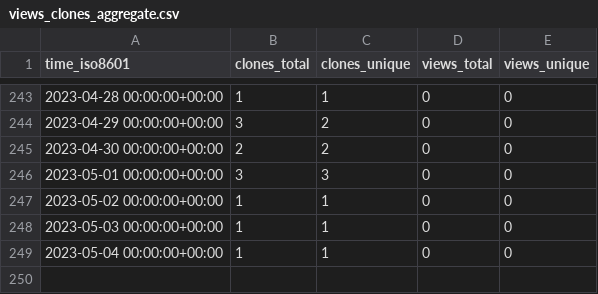
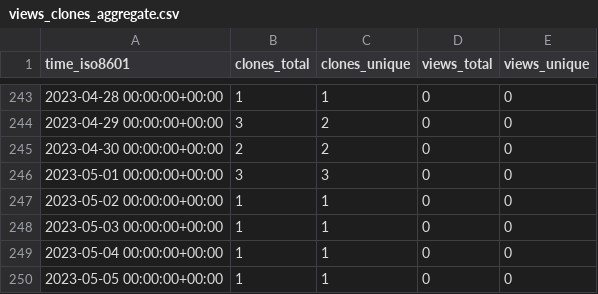
Before and after one commit to qzc438/academic-kickstart, a CSV file: qzc438/academic-kickstart/ghrs-data/views_clones_aggregate.csv, drawn as a sheet; only a part is shown, gaps mark what is left out.

```diff
--- a/qzc438/academic-kickstart/ghrs-data/views_clones_aggregate.csv
+++ b/qzc438/academic-kickstart/ghrs-data/views_clones_aggregate.csv
@@ -249 +249,2 @@ time_iso8601,clones_total,clones_unique,views_total,views_unique
 2023-05-04 00:00:00+00:00,1,1,0,0
+2023-05-05 00:00:00+00:00,1,1,0,0
```
Also changed, not shown: 1 other file.
